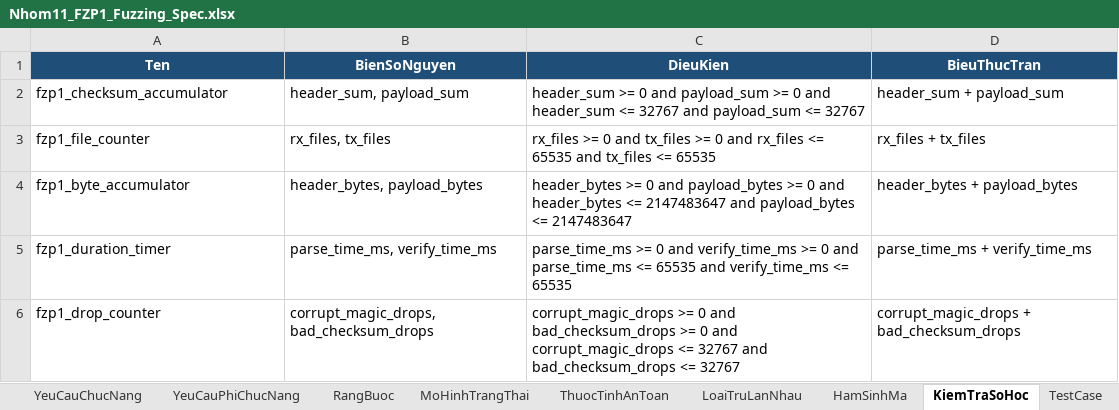
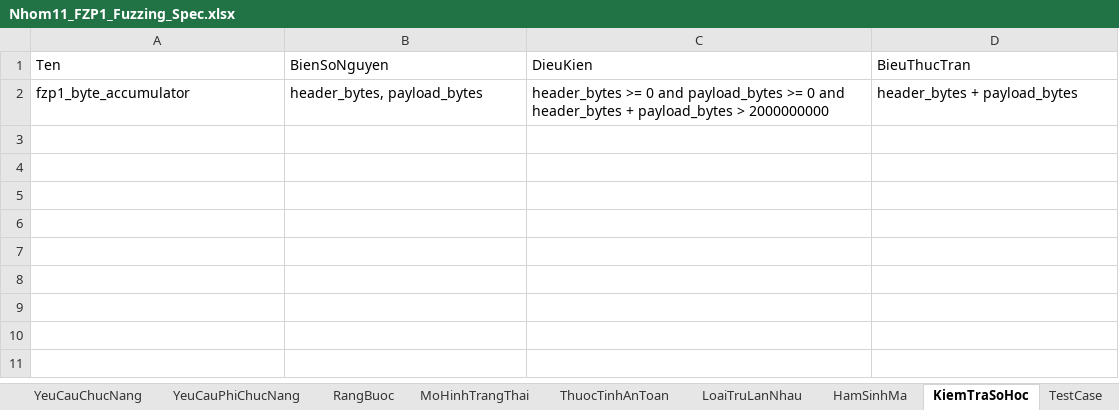
Before and after one commit to bachiep/ATPM-Nhom11-ChuDe4-Fuzzing, an Excel workbook: specification/Nhom11_FZP1_Fuzzing_Spec.xlsx, sheet KiemTraSoHoc, drawn as a sheet; values as stored, in another font and other column widths than the file's, no borders; removed rows and columns are numbered as before the commit, all else as after; the diff names each change by its address in the sheet, - before the commit and + after, or states it on an @@ line.

```diff
--- a/specification/Nhom11_FZP1_Fuzzing_Spec.xlsx (sheet KiemTraSoHoc)
+++ b/specification/Nhom11_FZP1_Fuzzing_Spec.xlsx (sheet KiemTraSoHoc)
@@ A1:D1 fill: #1F4E78 → none, bold: on → off, text colour: #FFFFFF → black, alignment: center → left @@
-row 2: fzp1_checksum_accumulator | header_sum, payload_sum | header_sum >= 0 and payload_sum >= 0 and header_sum <= 32767 and payload_sum <= 32767 | header_sum + payload_sum
-row 3: fzp1_file_counter | rx_files, tx_files | rx_files >= 0 and tx_files >= 0 and rx_files <= 65535 and tx_files <= 65535 | rx_files + tx_files
-C2 (DieuKien): …and header_bytes <= 2147483647 and payload_bytes <= 2147483647
+C2 (DieuKien): …and header_bytes + payload_bytes > 2000000000
-row 5: fzp1_duration_timer | parse_time_ms, verify_time_ms | parse_time_ms >= 0 and verify_time_ms >= 0 and parse_time_ms <= 65535 and verify_time_ms <= 65535 | parse_time_ms + verify_time_ms
-row 6: fzp1_drop_counter | corrupt_magic_drops, bad_checksum_drops | corrupt_magic_drops >= 0 and bad_checksum_drops >= 0 and corrupt_magic_drops <= 32767 and bad_checksum_drops <= 32767 | corrupt_magic_drops + bad_checksum_drops
```
Also changed, not shown: sheet TestCase, sheet YeuCauChucNang, sheet RangBuoc, sheet HamSinhMa, sheet YeuCauPhiChucNang, sheet MoHinhTrangThai, 3 more sheets, 49 other files.
